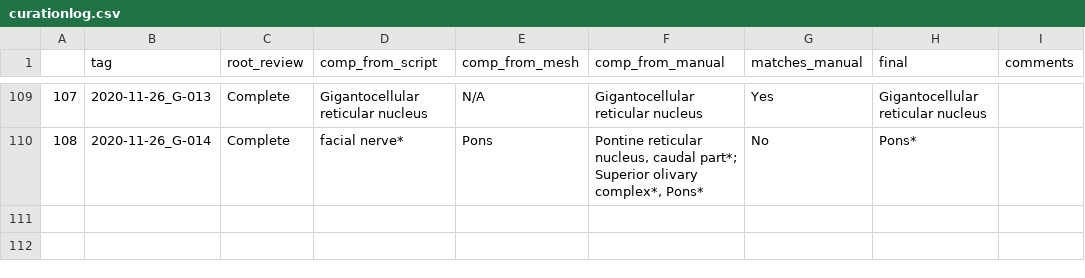
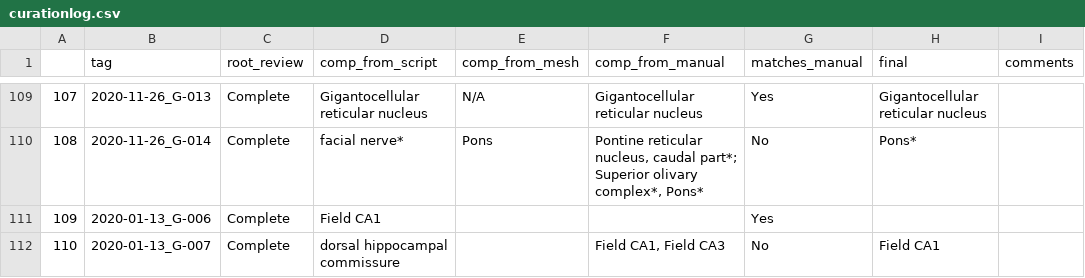
Before and after one commit to Elsayedaa/MLDAMS, a CSV file: curationlog.csv, drawn as a sheet; only a part is shown, gaps mark what is left out; the diff names each change by its address in the sheet, - before the commit and + after, or states it on an @@ line.

```diff
--- a/curationlog.csv
+++ b/curationlog.csv
+row 111: 109 | 2020-01-13_G-006 | Complete | Field CA1 |  |  | Yes
+row 112: 110 | 2020-01-13_G-007 | Complete | dorsal hippocampal commissure |  | Field CA1, Field CA3 | No | Field CA1
```
Also changed, not shown: 3 other files.
